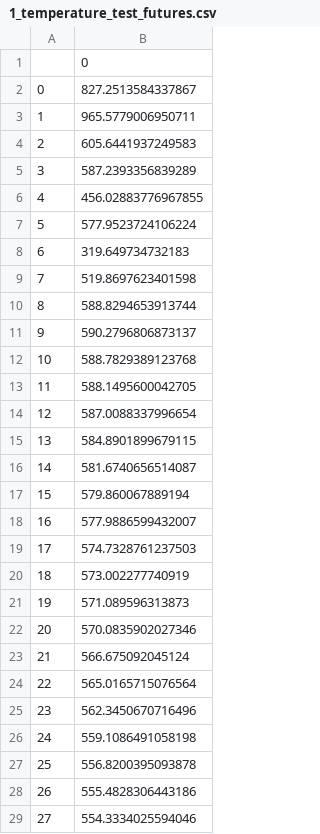
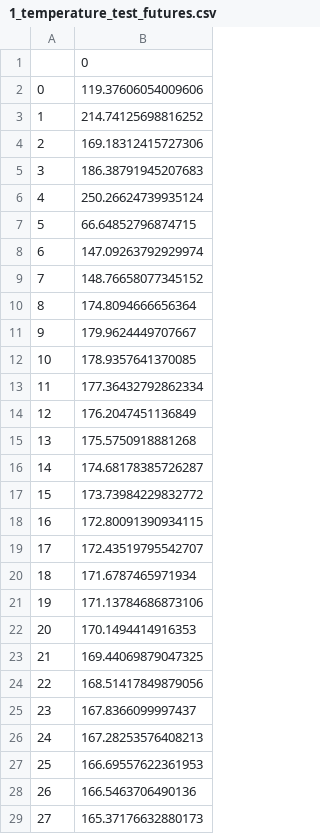
Before and after one commit to river-veek/time-series, a CSV file: output/1_temperature_test_futures.csv, drawn as a sheet; only a part is shown; the diff covers the shown part only.

```diff
--- a/output/1_temperature_test_futures.csv
+++ b/output/1_temperature_test_futures.csv
@@ -1,29 +1,29 @@
 ,0
-0,827.2513584337867
-1,965.5779006950711
-2,605.6441937249583
-3,587.2393356839289
-4,456.02883776967855
-5,577.9523724106224
-6,319.649734732183
-7,519.8697623401598
-8,588.8294653913744
-9,590.2796806873137
-10,588.7829389123768
-11,588.1495600042705
-12,587.0088337996654
-13,584.8901899679115
-14,581.6740656514087
-15,579.860067889194
-16,577.9886599432007
-17,574.7328761237503
-18,573.002277740919
-19,571.089596313873
-20,570.0835902027346
-21,566.675092045124
-22,565.0165715076564
-23,562.3450670716496
-24,559.1086491058198
-25,556.8200395093878
-26,555.4828306443186
-27,554.3334025594046
+0,119.37606054009606
+1,214.74125698816252
+2,169.18312415727306
+3,186.38791945207683
+4,250.26624739935124
+5,66.64852796874715
+6,147.09263792929974
+7,148.76658077345152
+8,174.8094666656364
+9,179.9624449707667
+10,178.9357641370085
+11,177.36432792862334
+12,176.2047451136849
+13,175.5750918881268
+14,174.68178385726287
+15,173.73984229832772
+16,172.80091390934115
+17,172.43519795542707
+18,171.6787465971934
+19,171.13784686873106
+20,170.1494414916353
+21,169.44069879047325
+22,168.51417849879056
+23,167.8366099997437
+24,167.28253576408213
+25,166.69557622361953
+26,166.5463706490136
+27,165.37176632880173
```
Also changed, not shown: 104 edited cells elsewhere in this file, 2 other files.
